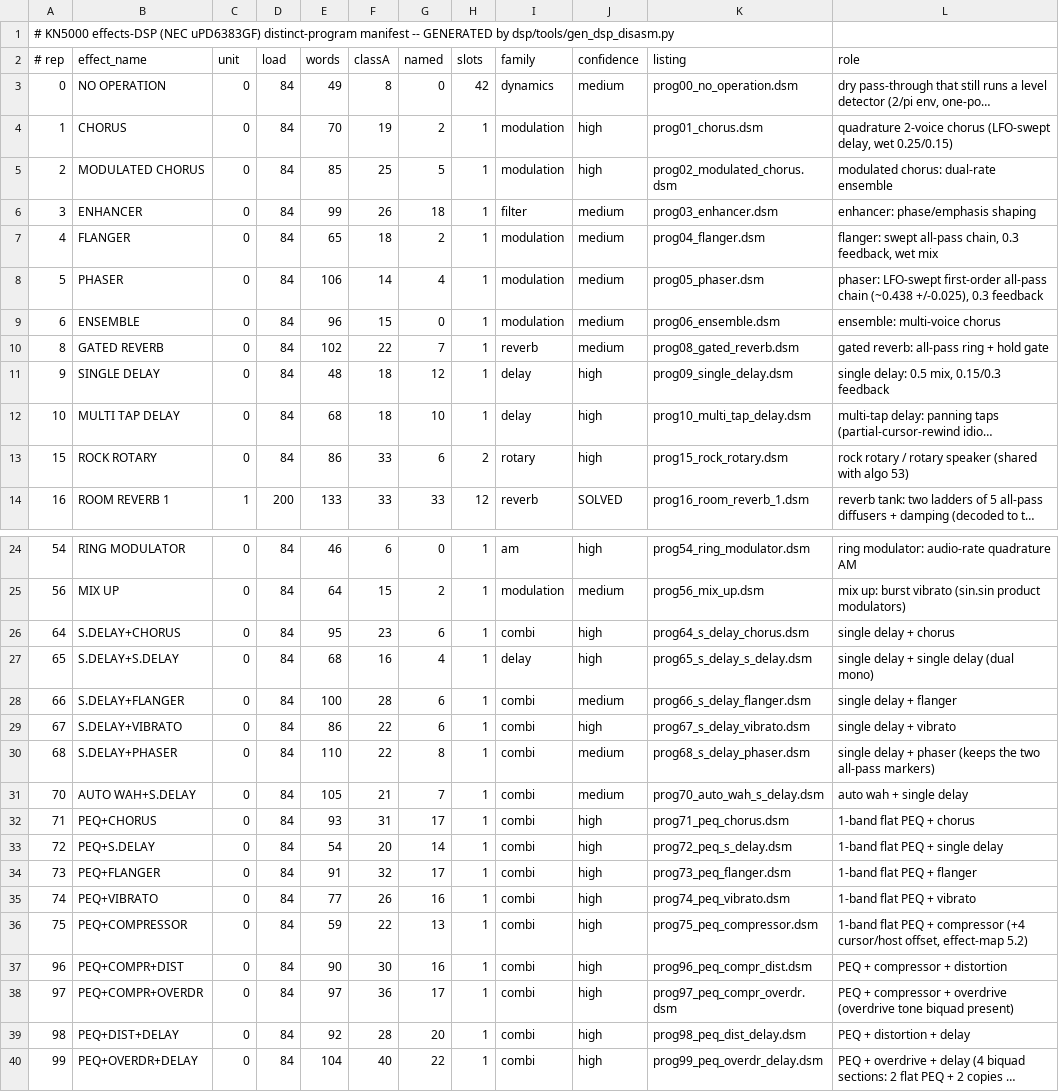
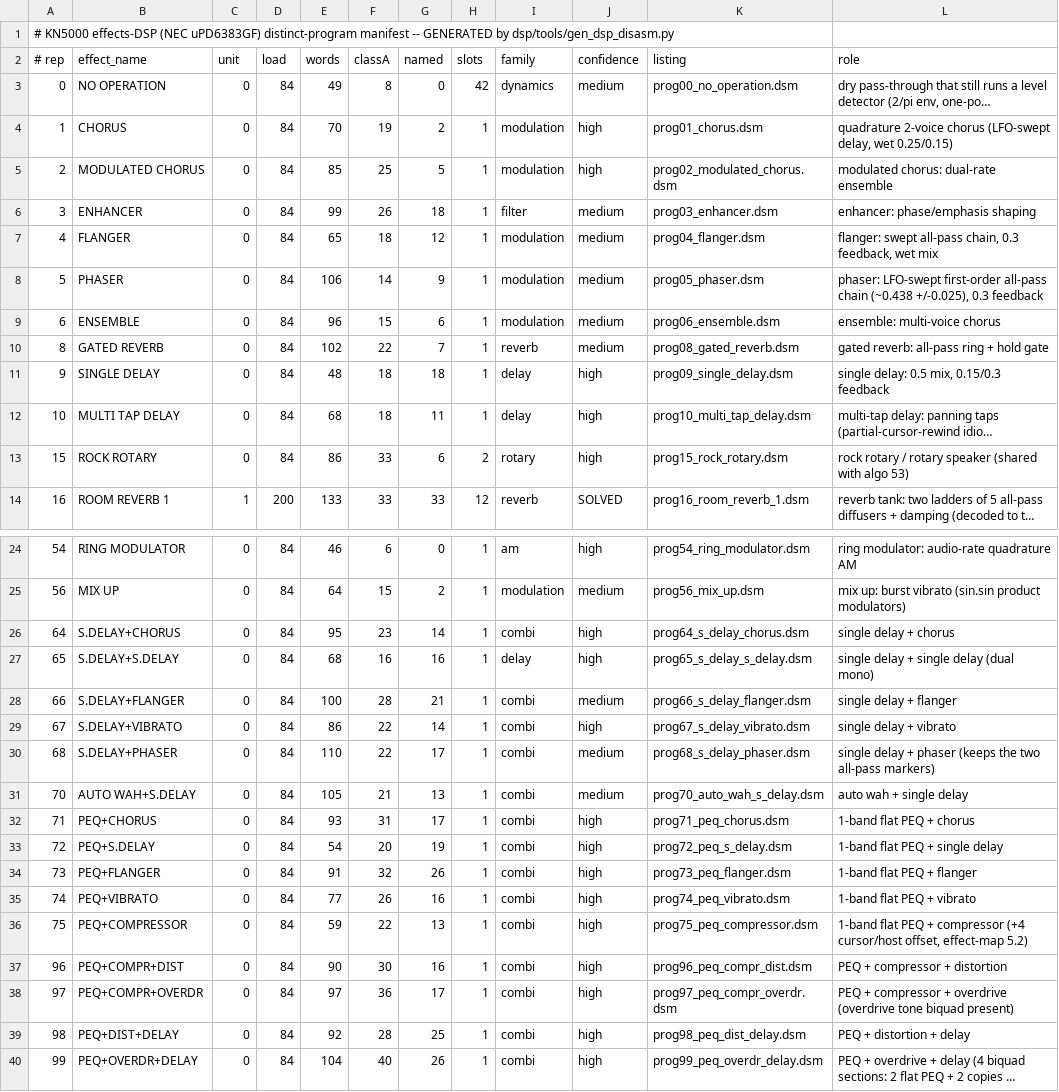
Before and after one commit to ArqueologiaDigital/kn5000-roms-disasm, a TSV file: dsp/programs.tsv, drawn as a sheet; only a part is shown, gaps mark what is left out; long unchanged cells end in …; the diff names each change by its address in the sheet, - before the commit and + after, or states it on an @@ line.

```diff
--- a/dsp/programs.tsv
+++ b/dsp/programs.tsv
-G7 (named): 2
+G7 (named): 12
-G8 (named): 4
+G8 (named): 9
-G9 (named): 0
+G9 (named): 6
-G11 (named): 12
+G11 (named): 18
-G12 (named): 10
+G12 (named): 11
-G26 (named): 6
+G26 (named): 14
-G27 (named): 4
+G27 (named): 16
-G28 (named): 6
+G28 (named): 21
-G29 (named): 6
+G29 (named): 14
-G30 (named): 8
+G30 (named): 17
-G31 (named): 7
+G31 (named): 13
-G33 (named): 14
+G33 (named): 19
-G34 (named): 17
+G34 (named): 26
-G39 (named): 20
+G39 (named): 25
-G40 (named): 22
+G40 (named): 26
```
Also changed, not shown: 19 other files.
